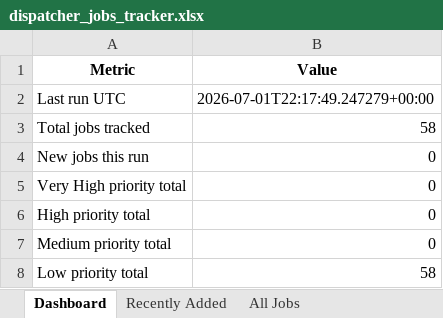
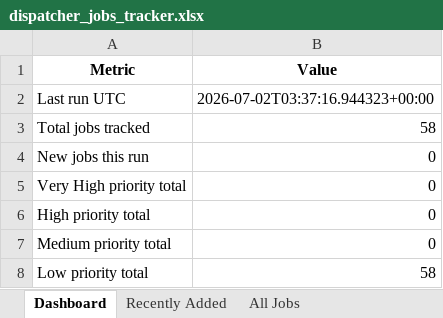
Before and after one commit to ricky11285/Aviation-Job-Scouts, an Excel workbook: output/dispatcher_jobs_tracker.xlsx, sheet Dashboard, drawn as a sheet; values as stored, in another font and other column widths than the file's, no borders; the diff names each change by its address in the sheet, - before the commit and + after, or states it on an @@ line.

```diff
--- a/output/dispatcher_jobs_tracker.xlsx (sheet Dashboard)
+++ b/output/dispatcher_jobs_tracker.xlsx (sheet Dashboard)
-B2 (Value): 2026-07-01T22:17:49.247279+00:00
+B2 (Value): 2026-07-02T03:37:16.944323+00:00
```
